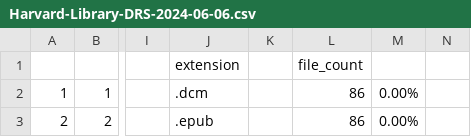
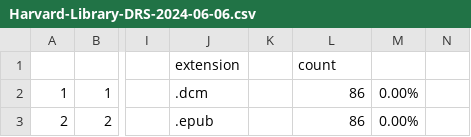
Before and after one commit to digipres/workbench, a CSV file: src/data/collection-profiles/harvard/Harvard-Library-DRS-2024-06-06.csv, drawn as a sheet; only a part is shown, gaps mark what is left out; the diff names each change by its address in the sheet, - before the commit and + after, or states it on an @@ line.

Commit message:
Switch to just 'count' in source data.

```diff
--- a/src/data/collection-profiles/harvard/Harvard-Library-DRS-2024-06-06.csv
+++ b/src/data/collection-profiles/harvard/Harvard-Library-DRS-2024-06-06.csv
-L1: file_count
+L1: count
```
Also changed, not shown: src/data/collection-profiles/kb/KB-eDepot-FExtensions-v3-2014-03.csv, src/data/collection-profiles/yale/YUL-not-identified-extensions-2024-04-01.csv, 4 other files.
